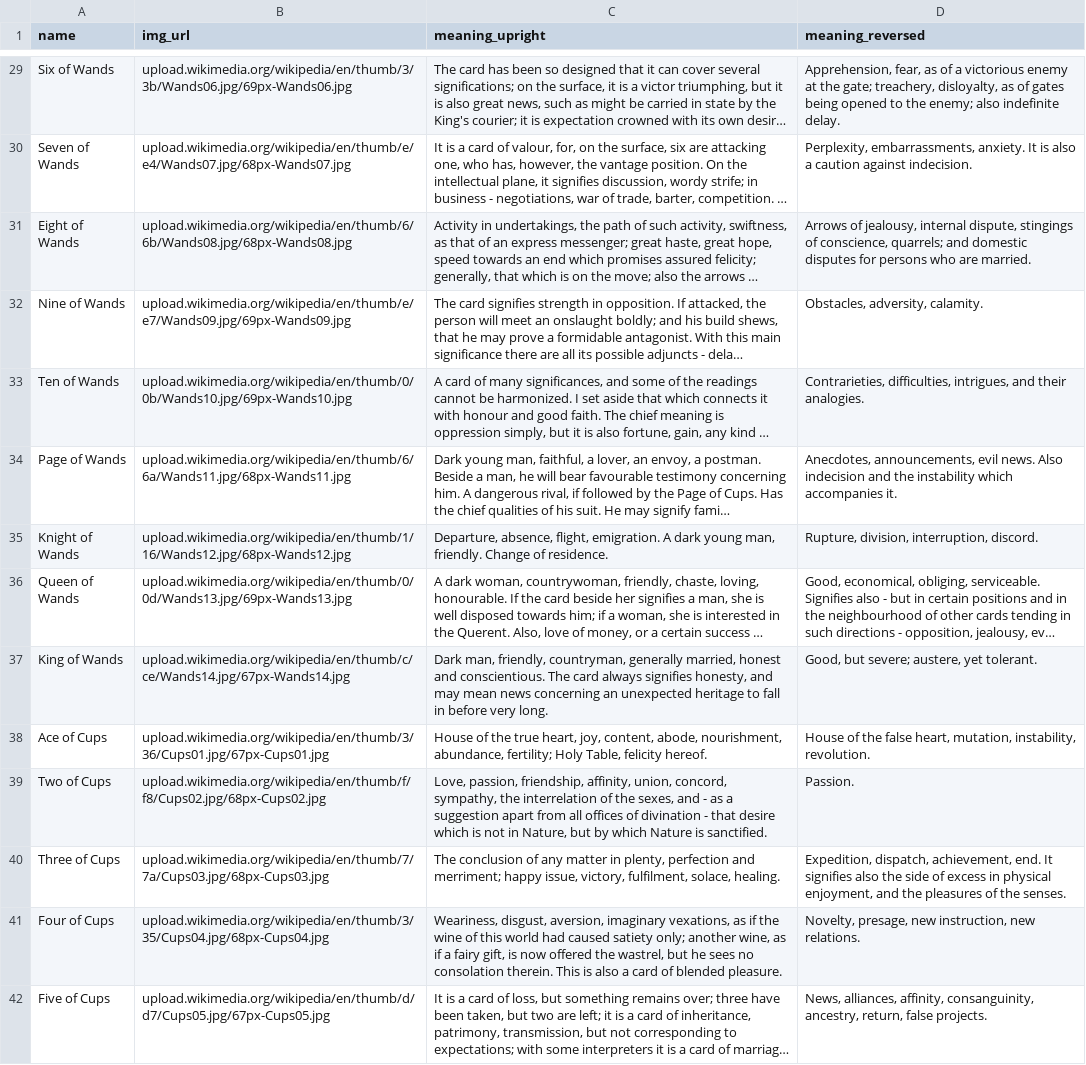
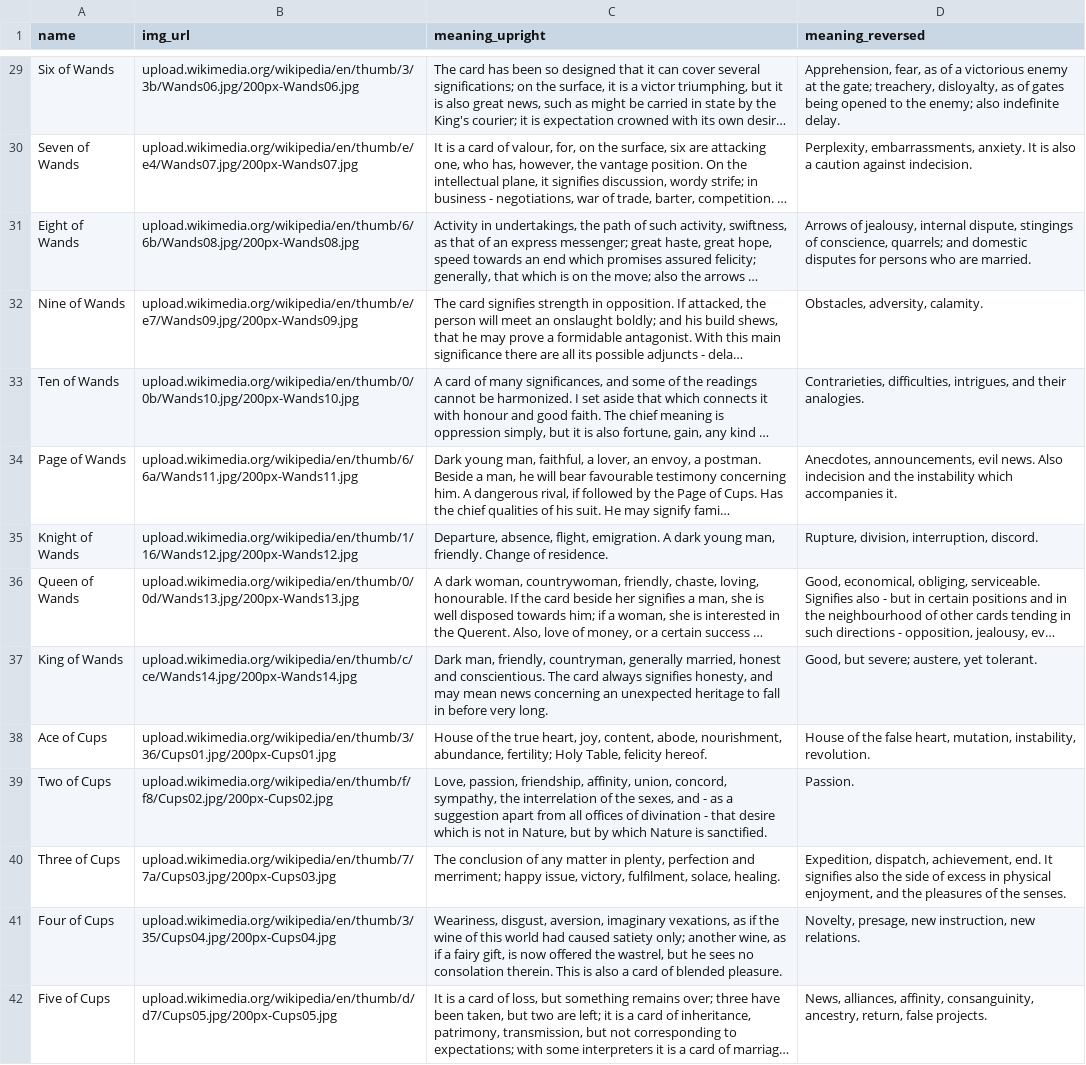
Before and after one commit to nope2jope/sooth_seer, a CSV file: tarot_deck.csv, drawn as a sheet; only a part is shown, gaps mark what is left out; long unchanged cells end in …; the diff covers the shown part only; the diff names each change by its address in the sheet, - before the commit and + after, or states it on an @@ line.

```diff
--- a/tarot_deck.csv
+++ b/tarot_deck.csv
-B29 (img_url): upload.wikimedia.org/wikipedia/en/thumb/3/3b/Wands06.jpg/69px-Wands06.jpg
+B29 (img_url): upload.wikimedia.org/wikipedia/en/thumb/3/3b/Wands06.jpg/200px-Wands06.jpg
-B30 (img_url): upload.wikimedia.org/wikipedia/en/thumb/e/e4/Wands07.jpg/68px-Wands07.jpg
+B30 (img_url): upload.wikimedia.org/wikipedia/en/thumb/e/e4/Wands07.jpg/200px-Wands07.jpg
-B31 (img_url): upload.wikimedia.org/wikipedia/en/thumb/6/6b/Wands08.jpg/68px-Wands08.jpg
+B31 (img_url): upload.wikimedia.org/wikipedia/en/thumb/6/6b/Wands08.jpg/200px-Wands08.jpg
-B32 (img_url): upload.wikimedia.org/wikipedia/en/thumb/e/e7/Wands09.jpg/69px-Wands09.jpg
+B32 (img_url): upload.wikimedia.org/wikipedia/en/thumb/e/e7/Wands09.jpg/200px-Wands09.jpg
-B33 (img_url): upload.wikimedia.org/wikipedia/en/thumb/0/0b/Wands10.jpg/69px-Wands10.jpg
+B33 (img_url): upload.wikimedia.org/wikipedia/en/thumb/0/0b/Wands10.jpg/200px-Wands10.jpg
-B34 (img_url): upload.wikimedia.org/wikipedia/en/thumb/6/6a/Wands11.jpg/68px-Wands11.jpg
+B34 (img_url): upload.wikimedia.org/wikipedia/en/thumb/6/6a/Wands11.jpg/200px-Wands11.jpg
-B35 (img_url): upload.wikimedia.org/wikipedia/en/thumb/1/16/Wands12.jpg/68px-Wands12.jpg
+B35 (img_url): upload.wikimedia.org/wikipedia/en/thumb/1/16/Wands12.jpg/200px-Wands12.jpg
-B36 (img_url): upload.wikimedia.org/wikipedia/en/thumb/0/0d/Wands13.jpg/69px-Wands13.jpg
+B36 (img_url): upload.wikimedia.org/wikipedia/en/thumb/0/0d/Wands13.jpg/200px-Wands13.jpg
-B37 (img_url): upload.wikimedia.org/wikipedia/en/thumb/c/ce/Wands14.jpg/67px-Wands14.jpg
+B37 (img_url): upload.wikimedia.org/wikipedia/en/thumb/c/ce/Wands14.jpg/200px-Wands14.jpg
-B38 (img_url): upload.wikimedia.org/wikipedia/en/thumb/3/36/Cups01.jpg/67px-Cups01.jpg
+B38 (img_url): upload.wikimedia.org/wikipedia/en/thumb/3/36/Cups01.jpg/200px-Cups01.jpg
-B39 (img_url): upload.wikimedia.org/wikipedia/en/thumb/f/f8/Cups02.jpg/68px-Cups02.jpg
+B39 (img_url): upload.wikimedia.org/wikipedia/en/thumb/f/f8/Cups02.jpg/200px-Cups02.jpg
-B40 (img_url): upload.wikimedia.org/wikipedia/en/thumb/7/7a/Cups03.jpg/68px-Cups03.jpg
+B40 (img_url): upload.wikimedia.org/wikipedia/en/thumb/7/7a/Cups03.jpg/200px-Cups03.jpg
-B41 (img_url): upload.wikimedia.org/wikipedia/en/thumb/3/35/Cups04.jpg/68px-Cups04.jpg
+B41 (img_url): upload.wikimedia.org/wikipedia/en/thumb/3/35/Cups04.jpg/200px-Cups04.jpg
-B42 (img_url): upload.wikimedia.org/wikipedia/en/thumb/d/d7/Cups05.jpg/67px-Cups05.jpg
+B42 (img_url): upload.wikimedia.org/wikipedia/en/thumb/d/d7/Cups05.jpg/200px-Cups05.jpg
```
Also changed, not shown: 64 edited cells elsewhere in this file, 1 other file.
